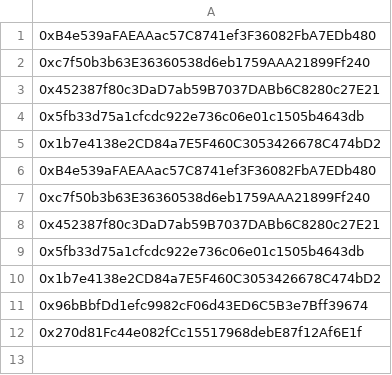
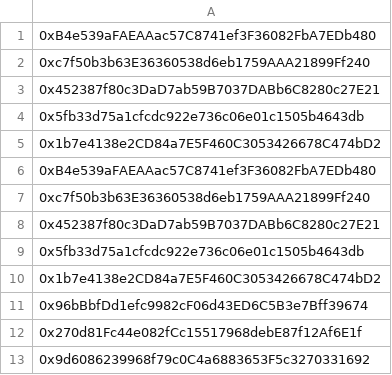
Before and after one commit to icnivadmai/GG-RFP, a CSV file: lead-contributors.csv, drawn as a sheet; the diff names each change by its address in the sheet, - before the commit and + after, or states it on an @@ line.

Commit message:
Update lead-contributors.csv

```diff
--- a/lead-contributors.csv
+++ b/lead-contributors.csv
+row 13: 0x9d6086239968f79c0C4a6883653F5c3270331692
```
